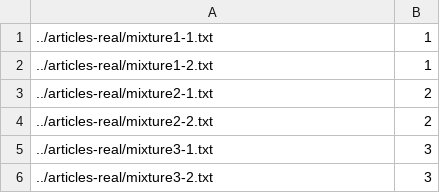
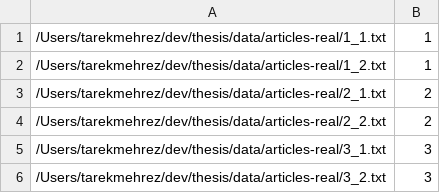
Before and after one commit to tarekmehrez/extended-word2vec, a CSV file: data/meta-real/article_src.csv, drawn as a sheet.

```diff
--- a/data/meta-real/article_src.csv
+++ b/data/meta-real/article_src.csv
@@ -1,6 +1,6 @@
-../articles-real/mixture1-1.txt,1
-../articles-real/mixture1-2.txt,1
-../articles-real/mixture2-1.txt,2
-../articles-real/mixture2-2.txt,2
-../articles-real/mixture3-1.txt,3
-../articles-real/mixture3-2.txt,3
+/Users/tarekmehrez/dev/thesis/data/articles-real/1_1.txt,1
+/Users/tarekmehrez/dev/thesis/data/articles-real/1_2.txt,1
+/Users/tarekmehrez/dev/thesis/data/articles-real/2_1.txt,2
+/Users/tarekmehrez/dev/thesis/data/articles-real/2_2.txt,2
+/Users/tarekmehrez/dev/thesis/data/articles-real/3_1.txt,3
+/Users/tarekmehrez/dev/thesis/data/articles-real/3_2.txt,3
```
Also changed, not shown: data/meta/ents_pairs.csv, data/meta/ents_sources.csv, 14 other files.
